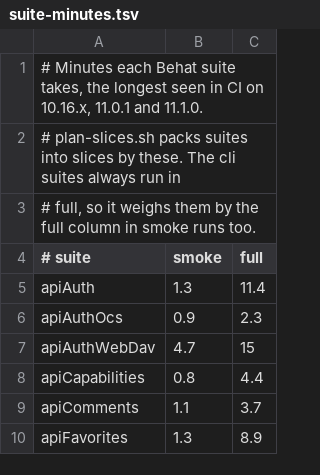
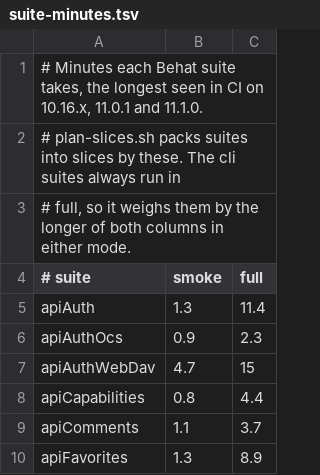
Before and after one commit to owncloud-docker/server, a TSV file: .github/acceptance/suite-minutes.tsv, drawn as a sheet; only a part is shown.

```diff
--- a/.github/acceptance/suite-minutes.tsv
+++ b/.github/acceptance/suite-minutes.tsv
@@ -2,3 +2,3 @@
 # plan-slices.sh packs suites into slices by these. The cli suites always run in
-# full, so it weighs them by the full column in smoke runs too.
+# full, so it weighs them by the longer of both columns in either mode.
 # suite	smoke	full
```
Also changed, not shown: 1 other file.
